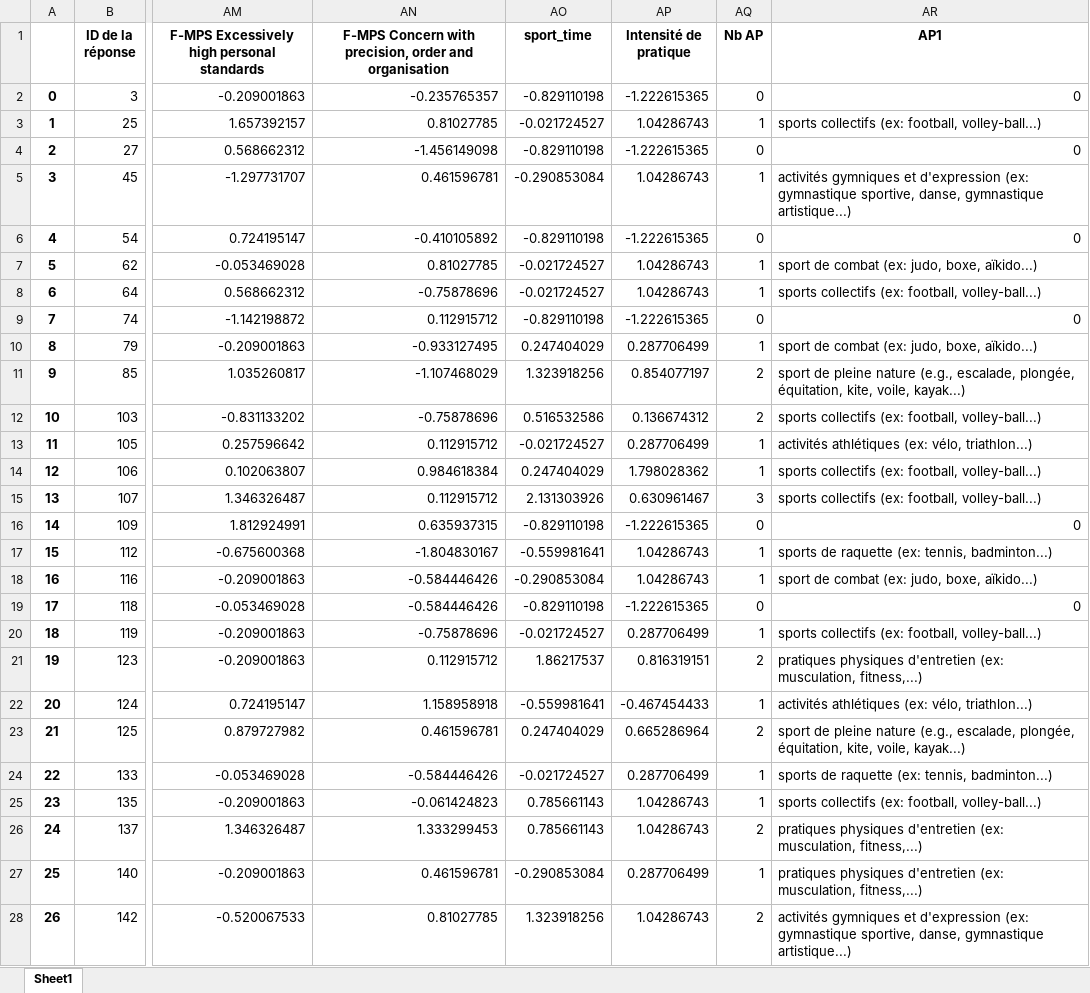
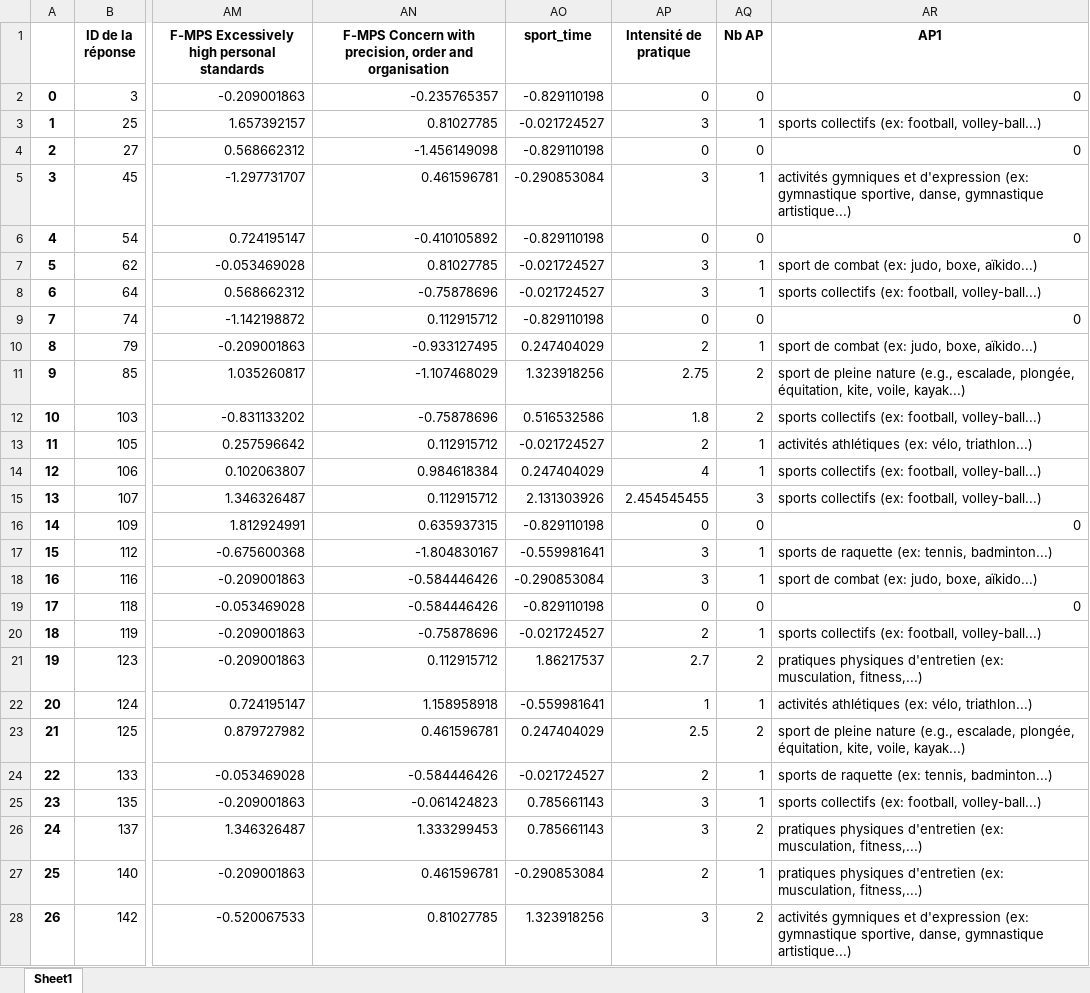
Before and after one commit to JLefortBesnard/Marc_Study, an Excel workbook: APPETIT/created_df/df_data_standardized_incl_cluster_labels.xlsx, sheet Sheet1, drawn as a sheet; only a part is shown, gaps mark what is left out; values as stored, in another font and other column widths than the file's, no borders; the diff covers the shown part only; the diff names each change by its address in the sheet, - before the commit and + after, or states it on an @@ line.

```diff
--- a/APPETIT/created_df/df_data_standardized_incl_cluster_labels.xlsx (sheet Sheet1)
+++ b/APPETIT/created_df/df_data_standardized_incl_cluster_labels.xlsx (sheet Sheet1)
-AP2 (Intensité de pratique): -1.222615365
+AP2 (Intensité de pratique): 0
-AP3 (Intensité de pratique): 1.04286743
+AP3 (Intensité de pratique): 3
-AP4 (Intensité de pratique): -1.222615365
+AP4 (Intensité de pratique): 0
-AP5 (Intensité de pratique): 1.04286743
+AP5 (Intensité de pratique): 3
-AP6 (Intensité de pratique): -1.222615365
+AP6 (Intensité de pratique): 0
-AP7:AP8 (Intensité de pratique): 1.04286743
+AP7:AP8 (Intensité de pratique): 3
-AP9 (Intensité de pratique): -1.222615365
+AP9 (Intensité de pratique): 0
-AP10 (Intensité de pratique): 0.287706499
+AP10 (Intensité de pratique): 2
-AP11 (Intensité de pratique): 0.854077197
+AP11 (Intensité de pratique): 2.75
-AP12 (Intensité de pratique): 0.136674312
+AP12 (Intensité de pratique): 1.8
-AP13 (Intensité de pratique): 0.287706499
+AP13 (Intensité de pratique): 2
-AP14 (Intensité de pratique): 1.798028362
+AP14 (Intensité de pratique): 4
-AP15 (Intensité de pratique): 0.630961467
+AP15 (Intensité de pratique): 2.454545455
-AP16 (Intensité de pratique): -1.222615365
+AP16 (Intensité de pratique): 0
-AP17:AP18 (Intensité de pratique): 1.04286743
+AP17:AP18 (Intensité de pratique): 3
-AP19 (Intensité de pratique): -1.222615365
+AP19 (Intensité de pratique): 0
-AP20 (Intensité de pratique): 0.287706499
+AP20 (Intensité de pratique): 2
-AP21 (Intensité de pratique): 0.816319151
+AP21 (Intensité de pratique): 2.7
-AP22 (Intensité de pratique): -0.467454433
+AP22 (Intensité de pratique): 1
-AP23 (Intensité de pratique): 0.665286964
+AP23 (Intensité de pratique): 2.5
-AP24 (Intensité de pratique): 0.287706499
+AP24 (Intensité de pratique): 2
-AP25:AP26 (Intensité de pratique): 1.04286743
+AP25:AP26 (Intensité de pratique): 3
-AP27 (Intensité de pratique): 0.287706499
+AP27 (Intensité de pratique): 2
-AP28 (Intensité de pratique): 1.04286743
+AP28 (Intensité de pratique): 3
```
Also changed, not shown: 1026 edited cells elsewhere in this sheet, APPETIT/created_df/R_data_to_run_bestClusterNb.xlsx, APPETIT/created_df/df_data_incl_cluster_labels.xlsx, 7 other files.
